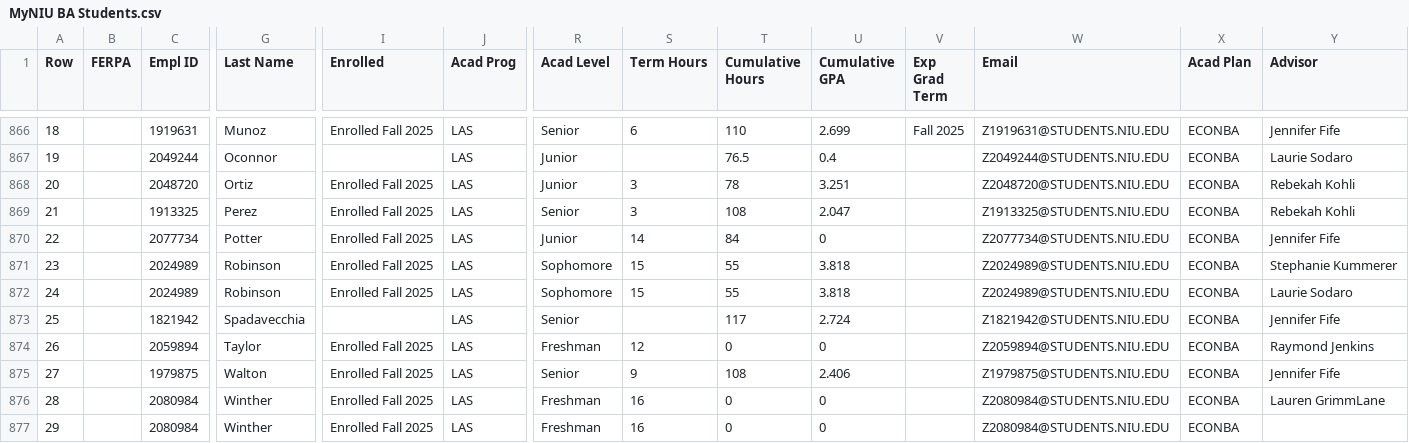
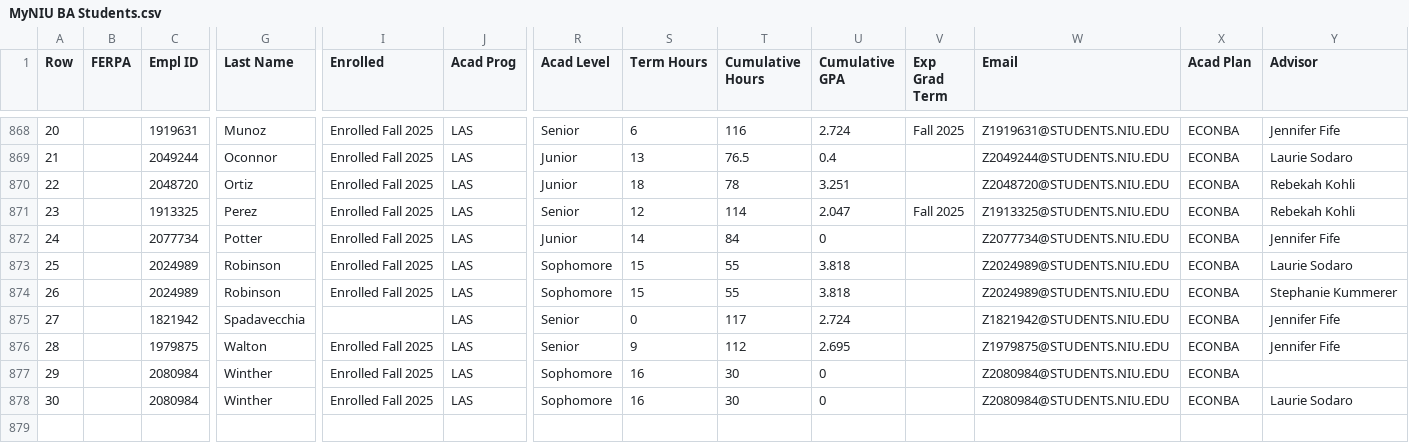
Before and after one commit to jrgroves/Department, a CSV file: Data/MyNIU BA Students.csv, drawn as a sheet; only a part is shown, gaps mark what is left out; removed rows and columns are numbered as before the commit, all else as after; rows hold the shown columns only; the diff covers the shown part only; the diff names each change by its address in the sheet, - before the commit and + after, or states it on an @@ line.

```diff
--- a/Data/MyNIU BA Students.csv
+++ b/Data/MyNIU BA Students.csv
-A868 (Row): 18
+A868 (Row): 20
-T868 (Cumulative Hours): 110
+T868 (Cumulative Hours): 116
-U868 (Cumulative GPA): 2.699
+U868 (Cumulative GPA): 2.724
-A869 (Row): 19
+A869 (Row): 21
-I869 (Enrolled): (empty)
+I869 (Enrolled): Enrolled Fall 2025
-S869 (Term Hours): (empty)
+S869 (Term Hours): 13
-A870 (Row): 20
+A870 (Row): 22
-S870 (Term Hours): 3
+S870 (Term Hours): 18
-A871 (Row): 21
+A871 (Row): 23
-S871 (Term Hours): 3
+S871 (Term Hours): 12
-T871 (Cumulative Hours): 108
+T871 (Cumulative Hours): 114
-V871 (Exp Grad Term): (empty)
+V871 (Exp Grad Term): Fall 2025
-A872 (Row): 22
+A872 (Row): 24
-A873 (Row): 23
+A873 (Row): 25
-Y873 (Advisor): Stephanie Kummerer
+Y873 (Advisor): Laurie Sodaro
-A874 (Row): 24
+A874 (Row): 26
-Y874 (Advisor): Laurie Sodaro
+Y874 (Advisor): Stephanie Kummerer
-A875 (Row): 25
+A875 (Row): 27
-S875 (Term Hours): (empty)
+S875 (Term Hours): 0
-row 874: 26 |  | 2059894 | Taylor | Enrolled Fall 2025 | LAS | Freshman | 12 | 0 | 0 |  | Z2059894@STUDENTS.NIU.EDU | ECONBA | Raymond Jenkins
-A876 (Row): 27
+A876 (Row): 28
-T876 (Cumulative Hours): 108
+T876 (Cumulative Hours): 112
-U876 (Cumulative GPA): 2.406
+U876 (Cumulative GPA): 2.695
-row 876: 28 |  | 2080984 | Winther | Enrolled Fall 2025 | LAS | Freshman | 16 | 0 | 0 |  | Z2080984@STUDENTS.NIU.EDU | ECONBA | Lauren GrimmLane
-R877 (Acad Level): Freshman
+R877 (Acad Level): Sophomore
-T877 (Cumulative Hours): 0
+T877 (Cumulative Hours): 30
+row 878: 30 |  | 2080984 | Winther | Enrolled Fall 2025 | LAS | Sophomore | 16 | 30 | 0 |  | Z2080984@STUDENTS.NIU.EDU | ECONBA | Laurie Sodaro
```
Also changed, not shown: 3 added rows, 1 removed row and 28 edited cells elsewhere in this file, Data/MyNIU BS Students.csv, Data/MyNIU Minor Students.csv, 4 other files.
